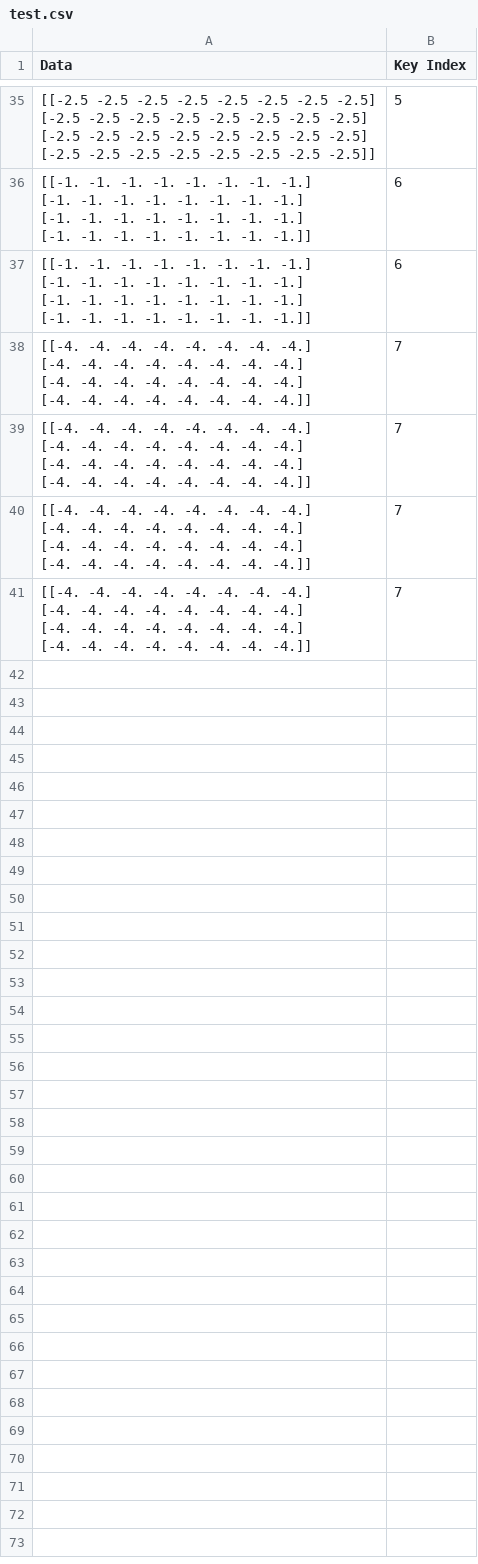
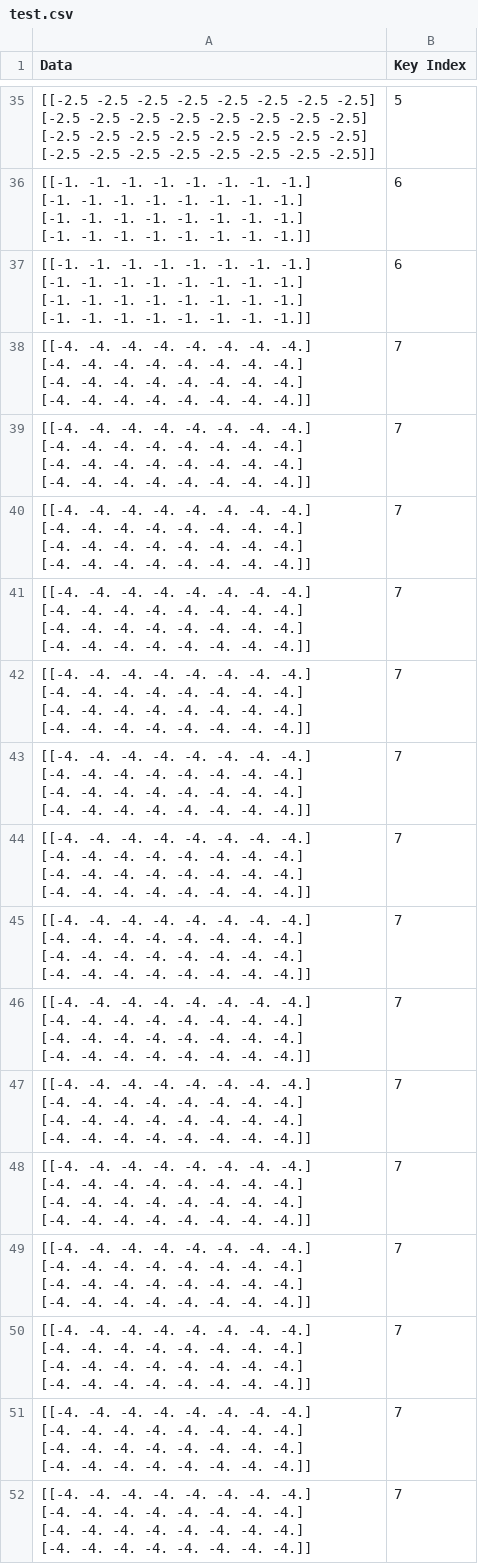
Before and after one commit to RadioActiveBlackTi/Lock_n_Roll, a CSV file: resources/test.csv, drawn as a sheet; only a part is shown, gaps mark what is left out; the diff covers the shown part only.

```diff
--- a/resources/test.csv
+++ b/resources/test.csv
@@ -161 +161,45 @@ Data,Key Index
  [-4. -4. -4. -4. -4. -4. -4. -4.]]",7
+"[[-4. -4. -4. -4. -4. -4. -4. -4.]
+ [-4. -4. -4. -4. -4. -4. -4. -4.]
+ [-4. -4. -4. -4. -4. -4. -4. -4.]
+ [-4. -4. -4. -4. -4. -4. -4. -4.]]",7
+"[[-4. -4. -4. -4. -4. -4. -4. -4.]
+ [-4. -4. -4. -4. -4. -4. -4. -4.]
+ [-4. -4. -4. -4. -4. -4. -4. -4.]
+ [-4. -4. -4. -4. -4. -4. -4. -4.]]",7
+"[[-4. -4. -4. -4. -4. -4. -4. -4.]
+ [-4. -4. -4. -4. -4. -4. -4. -4.]
+ [-4. -4. -4. -4. -4. -4. -4. -4.]
+ [-4. -4. -4. -4. -4. -4. -4. -4.]]",7
+"[[-4. -4. -4. -4. -4. -4. -4. -4.]
+ [-4. -4. -4. -4. -4. -4. -4. -4.]
+ [-4. -4. -4. -4. -4. -4. -4. -4.]
+ [-4. -4. -4. -4. -4. -4. -4. -4.]]",7
+"[[-4. -4. -4. -4. -4. -4. -4. -4.]
+ [-4. -4. -4. -4. -4. -4. -4. -4.]
+ [-4. -4. -4. -4. -4. -4. -4. -4.]
+ [-4. -4. -4. -4. -4. -4. -4. -4.]]",7
+"[[-4. -4. -4. -4. -4. -4. -4. -4.]
+ [-4. -4. -4. -4. -4. -4. -4. -4.]
+ [-4. -4. -4. -4. -4. -4. -4. -4.]
+ [-4. -4. -4. -4. -4. -4. -4. -4.]]",7
+"[[-4. -4. -4. -4. -4. -4. -4. -4.]
+ [-4. -4. -4. -4. -4. -4. -4. -4.]
+ [-4. -4. -4. -4. -4. -4. -4. -4.]
+ [-4. -4. -4. -4. -4. -4. -4. -4.]]",7
+"[[-4. -4. -4. -4. -4. -4. -4. -4.]
+ [-4. -4. -4. -4. -4. -4. -4. -4.]
+ [-4. -4. -4. -4. -4. -4. -4. -4.]
+ [-4. -4. -4. -4. -4. -4. -4. -4.]]",7
+"[[-4. -4. -4. -4. -4. -4. -4. -4.]
+ [-4. -4. -4. -4. -4. -4. -4. -4.]
+ [-4. -4. -4. -4. -4. -4. -4. -4.]
+ [-4. -4. -4. -4. -4. -4. -4. -4.]]",7
+"[[-4. -4. -4. -4. -4. -4. -4. -4.]
+ [-4. -4. -4. -4. -4. -4. -4. -4.]
+ [-4. -4. -4. -4. -4. -4. -4. -4.]
+ [-4. -4. -4. -4. -4. -4. -4. -4.]]",7
+"[[-4. -4. -4. -4. -4. -4. -4. -4.]
+ [-4. -4. -4. -4. -4. -4. -4. -4.]
+ [-4. -4. -4. -4. -4. -4. -4. -4.]
+ [-4. -4. -4. -4. -4. -4. -4. -4.]]",7
```
Also changed, not shown: 10 added rows elsewhere in this file, 5 other files.
